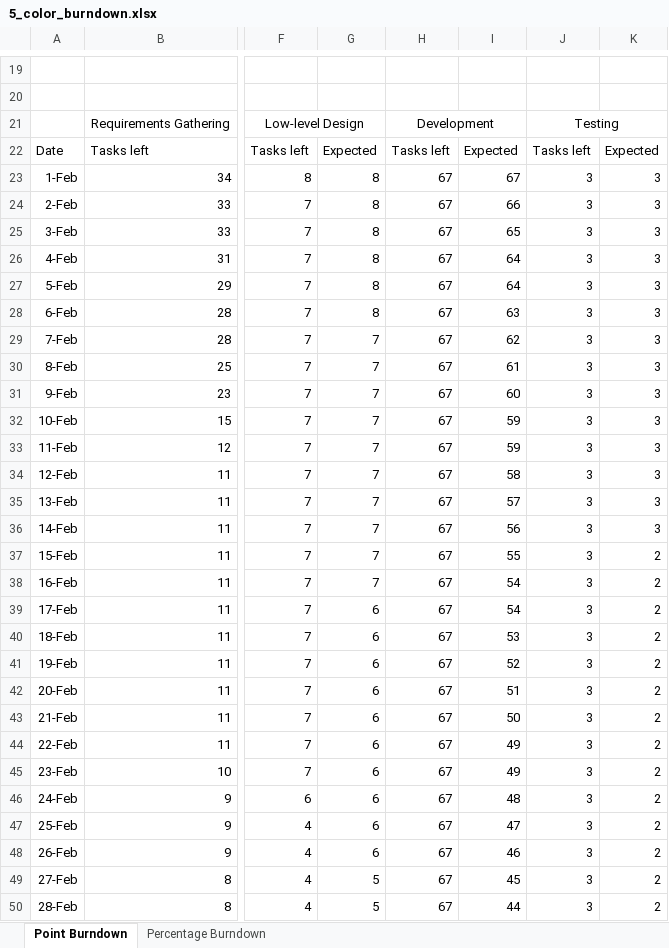
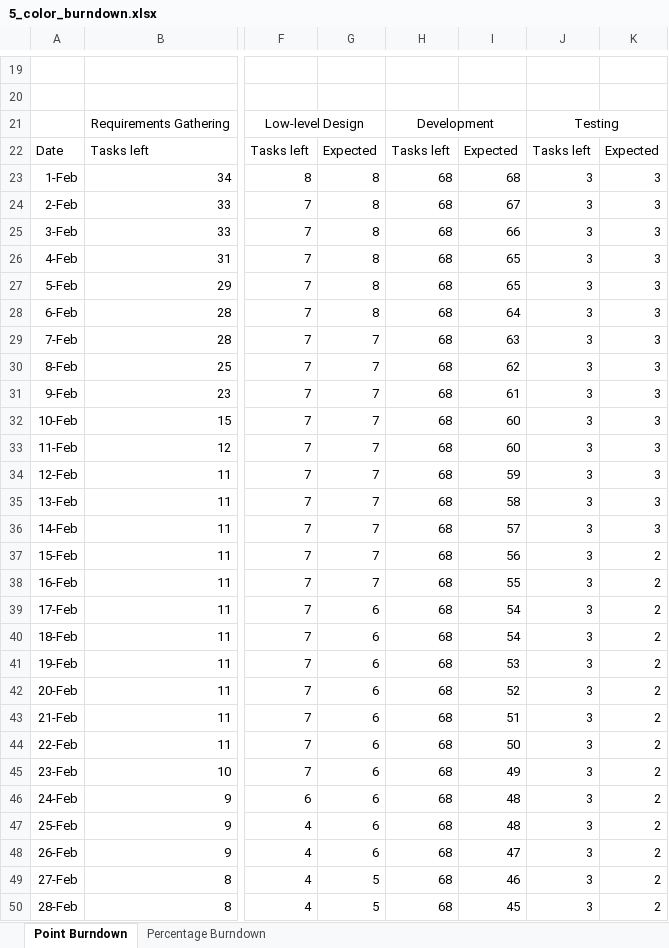
Before and after one commit to lexykj/TheDjinns-Group10, an Excel workbook: docs/Project_Management/5_color_burndown.xlsx, sheet Point Burndown, drawn as a sheet; only a part is shown, gaps mark what is left out; values as stored, in another font and other column widths than the file's, no borders; charts and pictures not drawn; the diff covers the shown part only; the diff names each change by its address in the sheet, - before the commit and + after, or states it on an @@ line.

Commit message:
updated burndown chart

```diff
--- a/docs/Project_Management/5_color_burndown.xlsx (sheet Point Burndown)
+++ b/docs/Project_Management/5_color_burndown.xlsx (sheet Point Burndown)
-H23:H50: 67
+H23:H50: 68
-I23: 67
+I23: 68
-I24: 66
+I24: 67
-I25: 65
+I25: 66
-I26:I27: 64
+I26:I27: 65
-I28: 63
+I28: 64
-I29: 62
+I29: 63
-I30: 61
+I30: 62
-I31: 60
+I31: 61
-I32:I33: 59
+I32:I33: 60
-I34: 58
+I34: 59
-I35: 57
+I35: 58
-I36: 56
+I36: 57
-I37: 55
+I37: 56
-I38: 54
+I38: 55
-I40: 53
+I40: 54
-I41: 52
+I41: 53
-I42: 51
+I42: 52
-I43: 50
+I43: 51
-I44: 49
+I44: 50
-I47: 47
+I47: 48
-I48: 46
+I48: 47
-I49: 45
+I49: 46
-I50: 44
+I50: 45
```
Also changed, not shown: 1 added row and 66 edited cells elsewhere in this sheet, sheet Percentage Burndown, charts or pictures, 1 other file.
